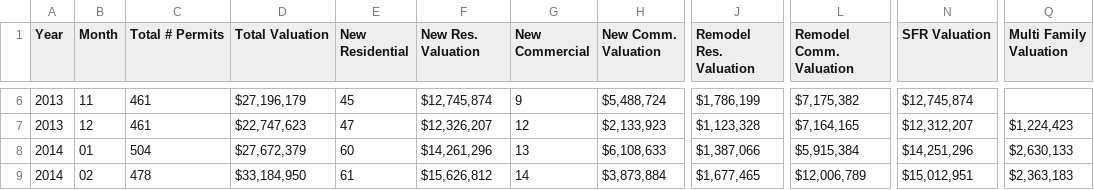
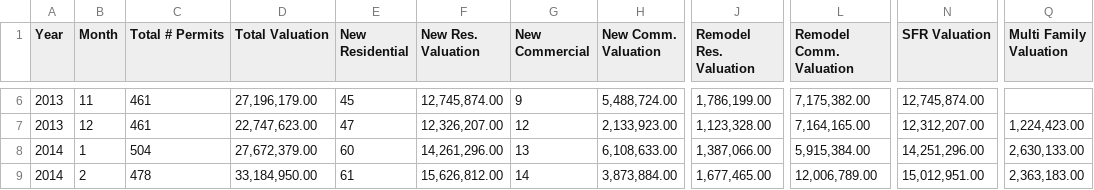
Before and after one commit to CityofReno/Data, a CSV file: community_development/permit_totals_2013_2014.csv, drawn as a sheet; only a part is shown, gaps mark what is left out; the diff covers the shown part only; the diff names each change by its address in the sheet, - before the commit and + after, or states it on an @@ line.

```diff
--- a/community_development/permit_totals_2013_2014.csv
+++ b/community_development/permit_totals_2013_2014.csv
-D6 (Total Valuation): $27,196,179
+D6 (Total Valuation): 27,196,179.00
-F6 (New Res. Valuation): $12,745,874
+F6 (New Res. Valuation): 12,745,874.00
-H6 (New Comm. Valuation): $5,488,724
+H6 (New Comm. Valuation): 5,488,724.00
-J6 (Remodel Res. Valuation): $1,786,199
+J6 (Remodel Res. Valuation): 1,786,199.00
-L6 (Remodel Comm. Valuation): $7,175,382
+L6 (Remodel Comm. Valuation): 7,175,382.00
-N6 (SFR Valuation): $12,745,874
+N6 (SFR Valuation): 12,745,874.00
-D7 (Total Valuation): $22,747,623
+D7 (Total Valuation): 22,747,623.00
-F7 (New Res. Valuation): $12,326,207
+F7 (New Res. Valuation): 12,326,207.00
-H7 (New Comm. Valuation): $2,133,923
+H7 (New Comm. Valuation): 2,133,923.00
-J7 (Remodel Res. Valuation): $1,123,328
+J7 (Remodel Res. Valuation): 1,123,328.00
-L7 (Remodel Comm. Valuation): $7,164,165
+L7 (Remodel Comm. Valuation): 7,164,165.00
-N7 (SFR Valuation): $12,312,207
+N7 (SFR Valuation): 12,312,207.00
-Q7 (Multi Family Valuation): $1,224,423
+Q7 (Multi Family Valuation): 1,224,423.00
-B8 (Month): 01
+B8 (Month): 1
-D8 (Total Valuation): $27,672,379
+D8 (Total Valuation): 27,672,379.00
-F8 (New Res. Valuation): $14,261,296
+F8 (New Res. Valuation): 14,261,296.00
-H8 (New Comm. Valuation): $6,108,633
+H8 (New Comm. Valuation): 6,108,633.00
-J8 (Remodel Res. Valuation): $1,387,066
+J8 (Remodel Res. Valuation): 1,387,066.00
-L8 (Remodel Comm. Valuation): $5,915,384
+L8 (Remodel Comm. Valuation): 5,915,384.00
-N8 (SFR Valuation): $14,251,296
+N8 (SFR Valuation): 14,251,296.00
-Q8 (Multi Family Valuation): $2,630,133
+Q8 (Multi Family Valuation): 2,630,133.00
-B9 (Month): 02
+B9 (Month): 2
-D9 (Total Valuation): $33,184,950
+D9 (Total Valuation): 33,184,950.00
-F9 (New Res. Valuation): $15,626,812
+F9 (New Res. Valuation): 15,626,812.00
-H9 (New Comm. Valuation): $3,873,884
+H9 (New Comm. Valuation): 3,873,884.00
-J9 (Remodel Res. Valuation): $1,677,465
+J9 (Remodel Res. Valuation): 1,677,465.00
-L9 (Remodel Comm. Valuation): $12,006,789
+L9 (Remodel Comm. Valuation): 12,006,789.00
-N9 (SFR Valuation): $15,012,951
+N9 (SFR Valuation): 15,012,951.00
-Q9 (Multi Family Valuation): $2,363,183
+Q9 (Multi Family Valuation): 2,363,183.00
```
Also changed, not shown: 36 edited cells elsewhere in this file.
